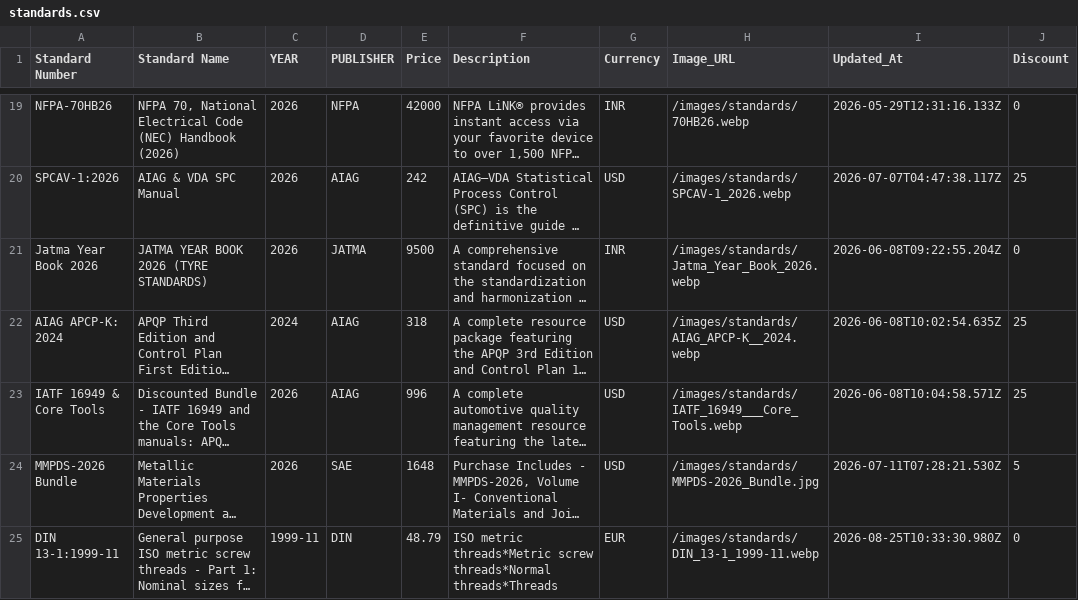
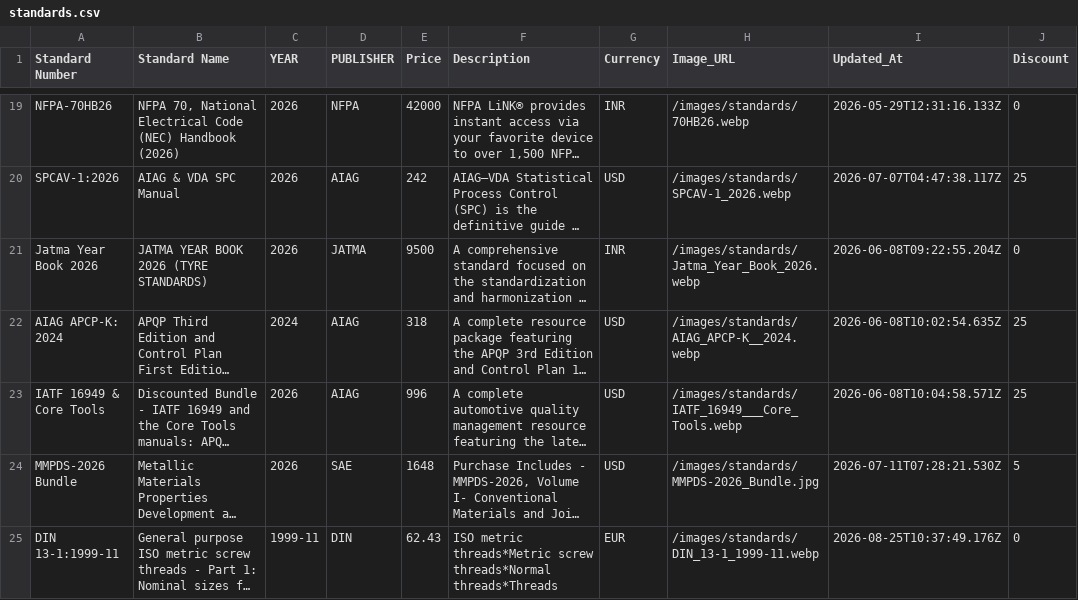
Before and after one commit to sudhirg3173-star/bookstore, a CSV file: data/standards.csv, drawn as a sheet; only a part is shown, gaps mark what is left out; long unchanged cells end in …; the diff names each change by its address in the sheet, - before the commit and + after, or states it on an @@ line.

Commit message:
Din price updated

```diff
--- a/data/standards.csv
+++ b/data/standards.csv
-E25 (Price): 48.79
+E25 (Price): 62.43
-I25 (Updated_At): 2026-08-25T10:33:30.980Z
+I25 (Updated_At): 2026-08-25T10:37:49.176Z
```
